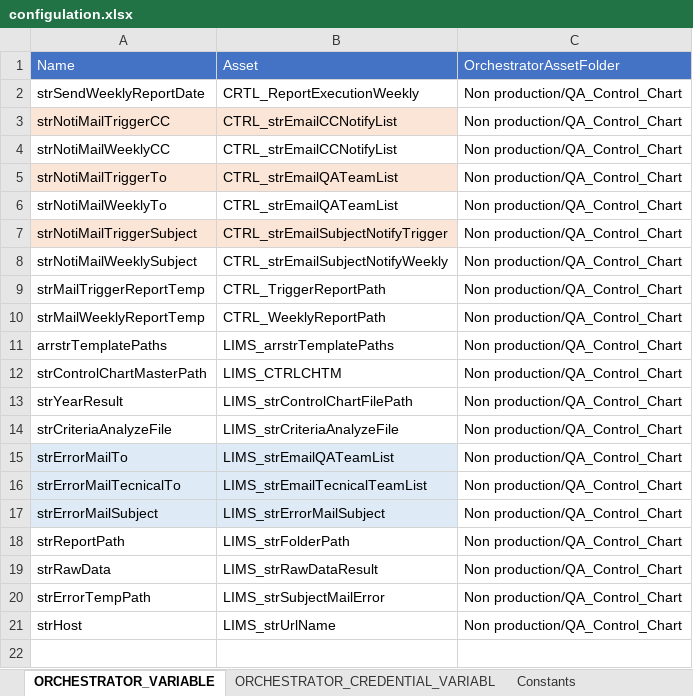
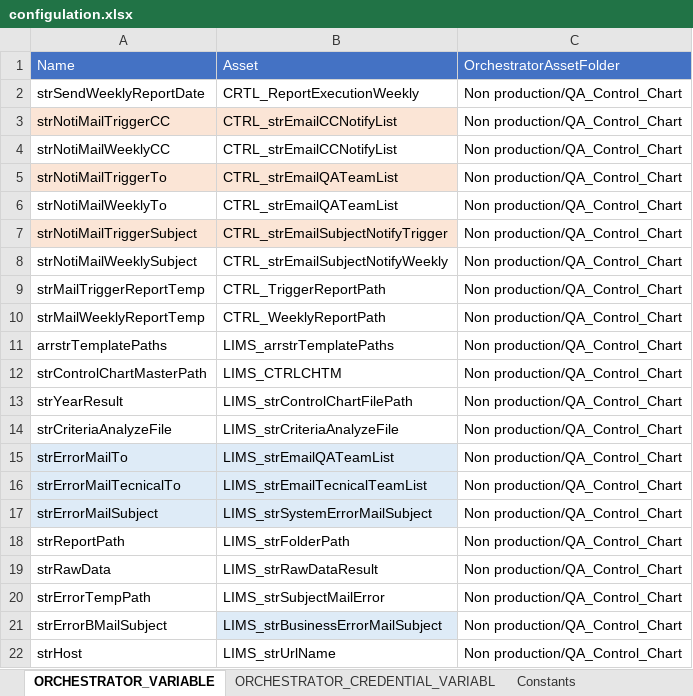
Before and after one commit to UiPath-Hub/HMC_Control_Chart, an Excel workbook: configulation.xlsx, sheet ORCHESTRATOR_VARIABLE, drawn as a sheet; values as stored, in another font and other column widths than the file's, no borders; the diff names each change by its address in the sheet, - before the commit and + after, or states it on an @@ line.

Commit message:
Error Handle changed

```diff
--- a/configulation.xlsx (sheet ORCHESTRATOR_VARIABLE)
+++ b/configulation.xlsx (sheet ORCHESTRATOR_VARIABLE)
-B17: LIMS_strErrorMailSubject
+B17: LIMS_strSystemErrorMailSubject
+row 21: strErrorBMailSubject | LIMS_strBusinessErrorMailSubject | Non production/QA_Control_Chart
```
Also changed, not shown: 2 other files.
